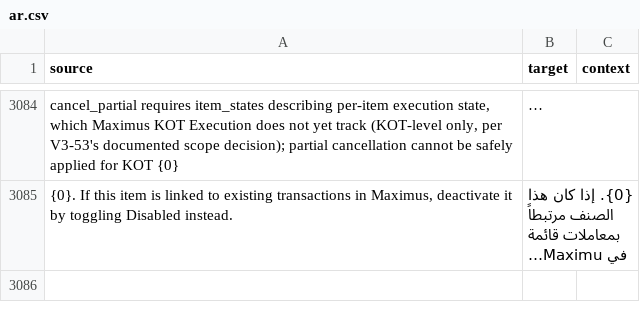
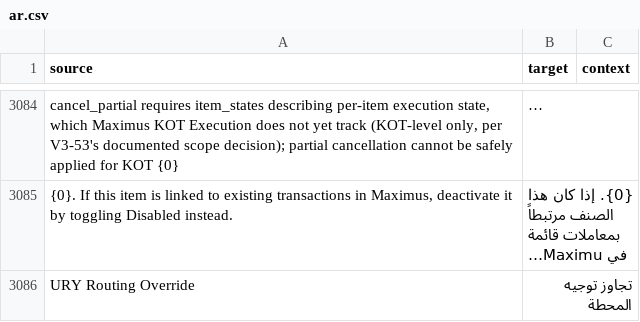
Before and after one commit to pmwanje2/ury, a CSV file: ury/translations/ar.csv, drawn as a sheet; only a part is shown, gaps mark what is left out; long unchanged cells end in …; the diff names each change by its address in the sheet, - before the commit and + after, or states it on an @@ line.

```diff
--- a/ury/translations/ar.csv
+++ b/ury/translations/ar.csv
+row 3086: URY Routing Override | تجاوز توجيه المحطة
```
Also changed, not shown: ury/translations/en.csv, 12 other files.
